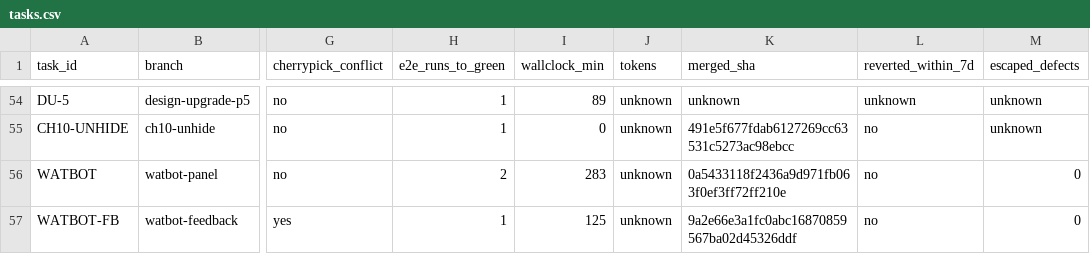
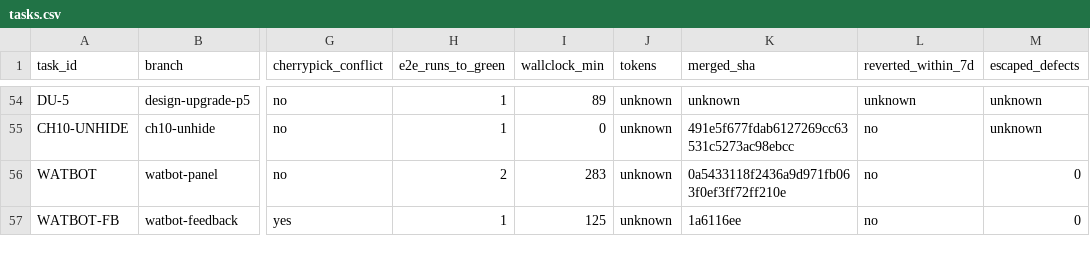
Before and after one commit to ShubhamKr07/network-optimization-studio, a CSV file: docs/superpowers/metrics/tasks.csv, drawn as a sheet; only a part is shown, gaps mark what is left out; the diff names each change by its address in the sheet, - before the commit and + after, or states it on an @@ line.

```diff
--- a/docs/superpowers/metrics/tasks.csv
+++ b/docs/superpowers/metrics/tasks.csv
-K57 (merged_sha): 9a2e66e3a1fc0abc16870859567ba02d45326ddf
+K57 (merged_sha): 1a6116ee
```
Also changed, not shown: 1 other file.
